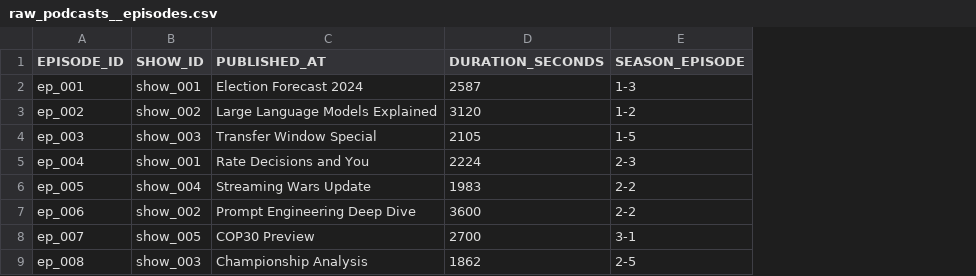
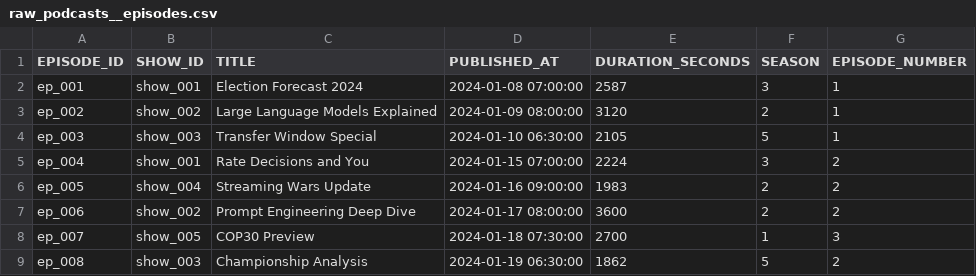
Before and after one commit to godatadriven/academy-dbt-at-scale, a CSV file: mediapulse/seeds/raw_podcasts__episodes.csv, drawn as a sheet; only a part is shown; removed rows and columns are numbered as before the commit, all else as after; the diff names each change by its address in the sheet, - before the commit and + after, or states it on an @@ line.

Commit message:
revert

```diff
--- a/mediapulse/seeds/raw_podcasts__episodes.csv
+++ b/mediapulse/seeds/raw_podcasts__episodes.csv
+column D (PUBLISHED_AT), rows 2-9: 2024-01-08 07:00:00 | 2024-01-09 08:00:00 | 2024-01-10 06:30:00 | 2024-01-15 07:00:00 | 2024-01-16 09:00:00 | 2024-01-17 08:00:00 | 2024-01-18 07:30:00 | 2024-01-19 06:30:00
-column E (SEASON_EPISODE), rows 2-9: 1-3 | 1-2 | 1-5 | 2-3 | 2-2 | 2-2 | 3-1 | 2-5
+column F (SEASON), rows 2-9: 3 | 2 | 5 | 3 | 2 | 2 | 1 | 5
+column G (EPISODE_NUMBER), rows 2-9: 1 | 1 | 1 | 2 | 2 | 2 | 3 | 2
-C1: PUBLISHED_AT
+C1: TITLE
```
